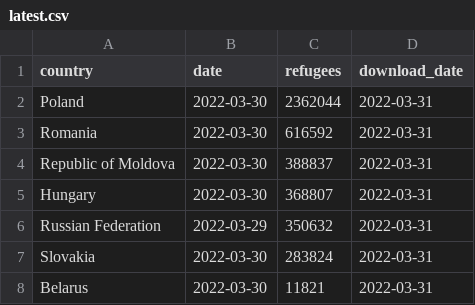
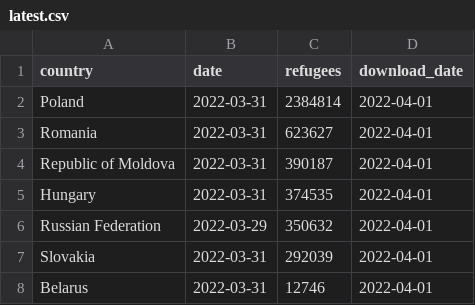
Before and after one commit to datadesk/ukraine-refugee-tracker, a CSV file: processed/latest.csv, drawn as a sheet.

```diff
--- a/processed/latest.csv
+++ b/processed/latest.csv
@@ -1,8 +1,8 @@
 country,date,refugees,download_date
-Poland,2022-03-30,2362044,2022-03-31
-Romania,2022-03-30,616592,2022-03-31
-Republic of Moldova,2022-03-30,388837,2022-03-31
-Hungary,2022-03-30,368807,2022-03-31
-Russian Federation,2022-03-29,350632,2022-03-31
-Slovakia,2022-03-30,283824,2022-03-31
-Belarus,2022-03-30,11821,2022-03-31
+Poland,2022-03-31,2384814,2022-04-01
+Romania,2022-03-31,623627,2022-04-01
+Republic of Moldova,2022-03-31,390187,2022-04-01
+Hungary,2022-03-31,374535,2022-04-01
+Russian Federation,2022-03-29,350632,2022-04-01
+Slovakia,2022-03-31,292039,2022-04-01
+Belarus,2022-03-31,12746,2022-04-01
```
Also changed, not shown: 3 other files.
